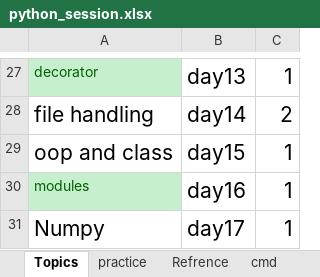
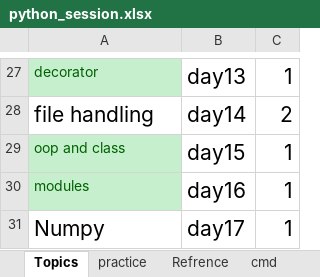
Before and after one commit to tauovir/Materials, an Excel workbook: Python Session/python_session.xlsx, sheet Topics, drawn as a sheet; only a part is shown, gaps mark what is left out; values as stored, in another font and other column widths than the file's, no borders; the diff names each change by its address in the sheet, - before the commit and + after, or states it on an @@ line.

```diff
--- a/Python Session/python_session.xlsx (sheet Topics)
+++ b/Python Session/python_session.xlsx (sheet Topics)
@@ A29 fill: none → #C6EFCE, text colour: black → #006100, text size: smaller @@
```
Also changed, not shown: 34 other files.
